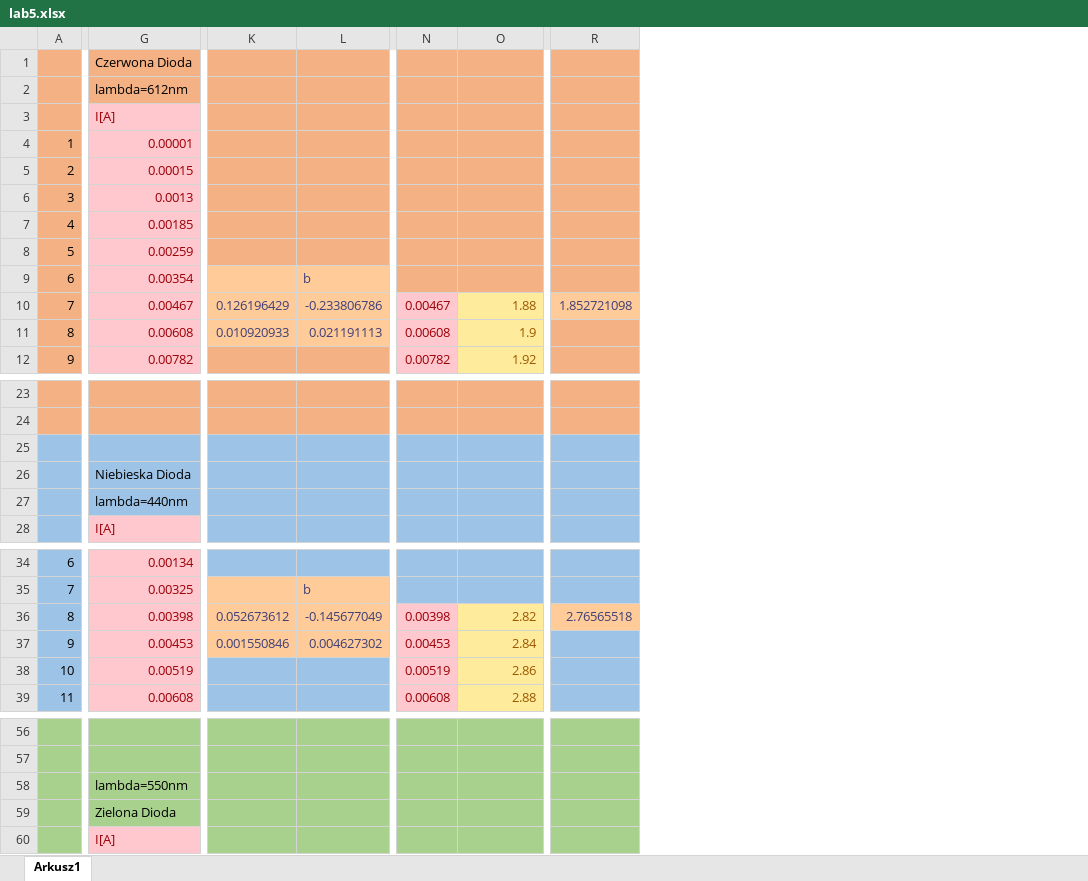
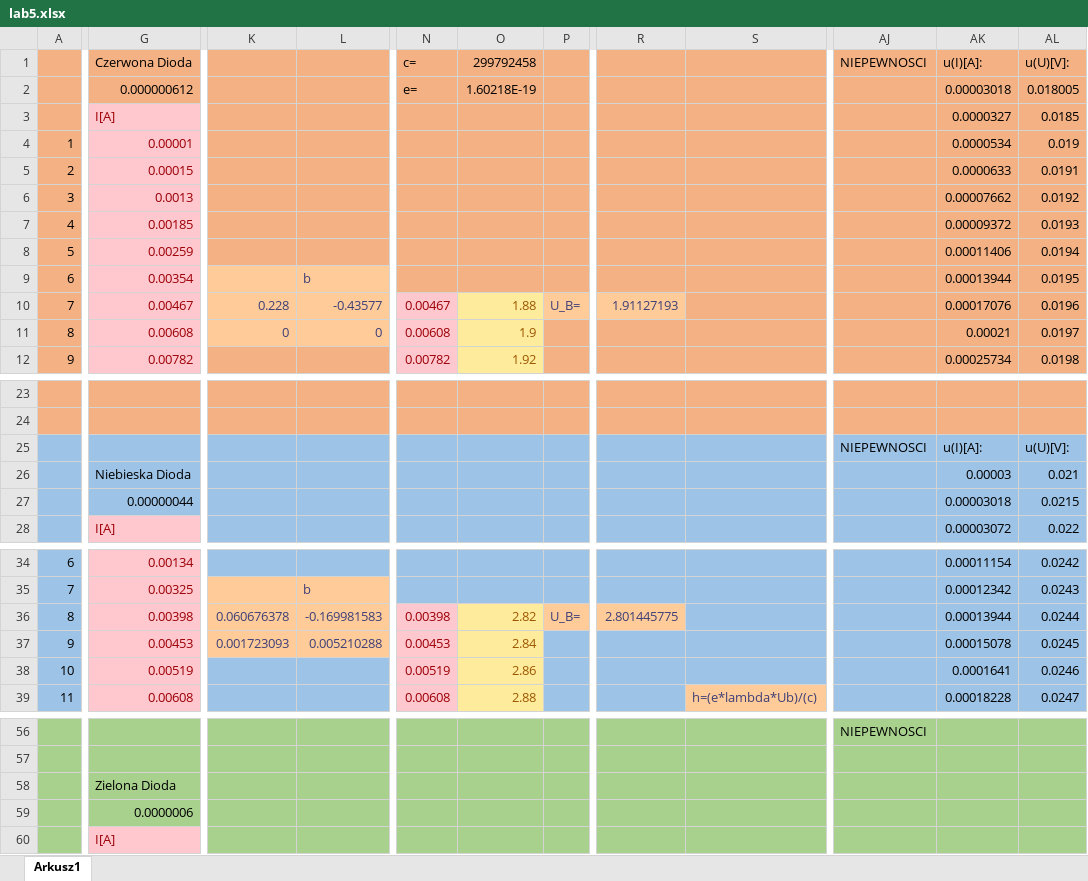
Before and after one commit to John15321/FIZ31, an Excel workbook: Spraw5/lab5.xlsx, sheet Arkusz1, drawn as a sheet; only a part is shown, gaps mark what is left out; values as stored, in another font and other column widths than the file's, no borders; charts and pictures not drawn; removed rows and columns are numbered as before the commit, all else as after; rows hold the shown columns only; the diff covers the shown part only; the diff names each change by its address in the sheet, - before the commit and + after, or states it on an @@ line.

```diff
--- a/Spraw5/lab5.xlsx (sheet Arkusz1)
+++ b/Spraw5/lab5.xlsx (sheet Arkusz1)
-column K, rows 10-11: 0.126196429 | 0.010920933; rows 36-37: 0.052673612 | 0.001550846
+column K, rows 10-11: 0.228 | 0; rows 36-37: 0.060676378 | 0.001723093
+column P, row 10: U_B=; row 36: U_B=
-column R, row 10: 1.852721098; row 36: 2.76565518
+column R, row 10: 1.91127193; row 36: 2.801445775
+column S, row 39: h=(e*lambda*Ub)/(c)
+column AJ (NIEPEWNOSCI), row 25: NIEPEWNOSCI; row 56: NIEPEWNOSCI
+column AK (u(I)[A]:), rows 3-12: 0.0000327 | 0.0000534 | 0.0000633 | 0.00007662 | 0.00009372 | 0.00011406 | 0.00013944 | 0.00017076 | 0.00021 | 0.00025734; rows 25-28: u(I)[A]: | 0.00003 | 0.00003018 | 0.00003072; rows 34-39: 0.00011154 | 0.00012342 | 0.00013944 | 0.00015078 | 0.0001641 | 0.00018228
+column AL (u(U)[V]:), rows 3-12: 0.0185 | 0.019 | 0.0191 | 0.0192 | 0.0193 | 0.0194 | 0.0195 | 0.0196 | 0.0197 | 0.0198; rows 25-28: u(U)[V]: | 0.021 | 0.0215 | 0.022; rows 34-39: 0.0242 | 0.0243 | 0.0244 | 0.0245 | 0.0246 | 0.0247
-N1: (empty)
+N1: c=
-O1: (empty)
+O1: 299792458
-row 2:  | lambda=612nm
+row 2:  | 0.000000612 |  |  | e= | 1.60218E-19 |  |  |  |  | 0.00003018 | 0.018005
-L10: -0.233806786
+L10: -0.43577
-L11: 0.021191113
+L11: 0
-row 25: (empty)
+row 25:  |  |  |  |  |  |  |  |  | NIEPEWNOSCI | u(I)[A]: | u(U)[V]:
-G27 (Czerwona Dioda): lambda=440nm
+G27 (Czerwona Dioda): 0.00000044
-L36: -0.145677049
+L36: -0.169981583
-L37: 0.004627302
+L37: 0.005210288
-row 58:  | lambda=550nm
+row 59:  | 0.0000006
```
Also changed, not shown: 16 added columns, 1 removed column and 2 edited cells elsewhere in this sheet, charts or pictures, 2 other files.
